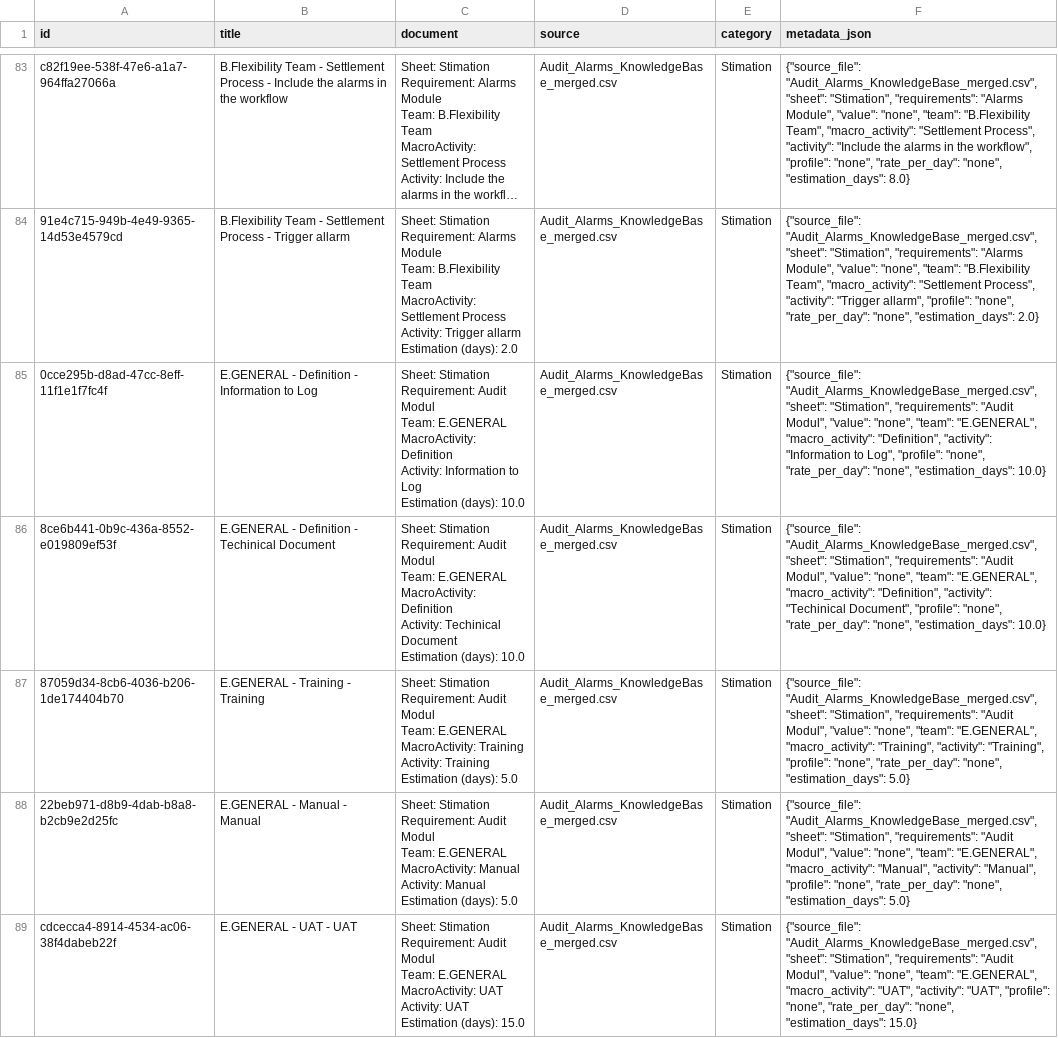
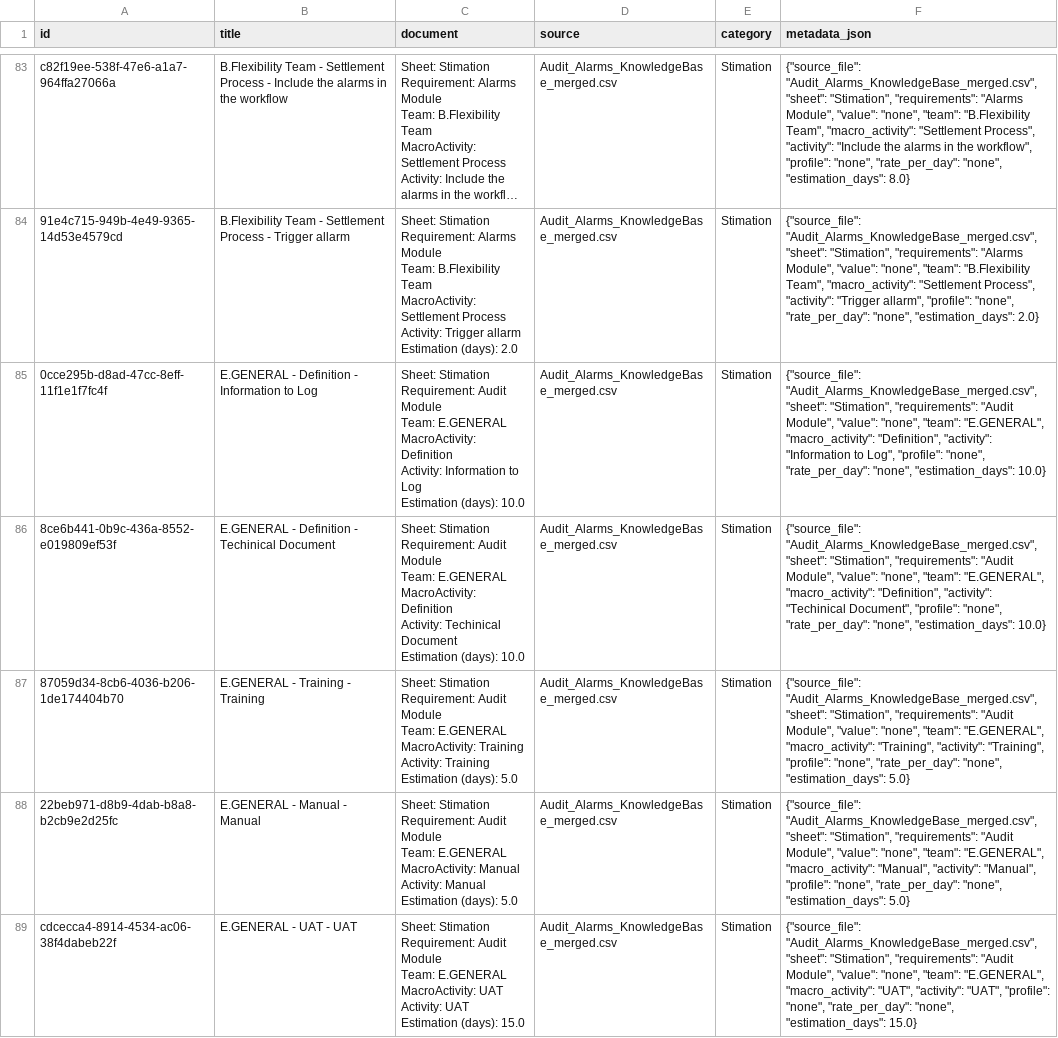
Before and after one commit to jerome74/RAG, a CSV file: apps/chromadb_init/archive/estimate.csv, drawn as a sheet; only a part is shown, gaps mark what is left out; long unchanged cells end in …; ↵ is a line break in a cell; the diff covers the shown part only; the diff names each change by its address in the sheet, - before the commit and + after, or states it on an @@ line.

```diff
--- a/apps/chromadb_init/archive/estimate.csv
+++ b/apps/chromadb_init/archive/estimate.csv
-C85 (document): …Requirement: Audit Modul ↵ Team: E.GENERAL…
+C85 (document): …Requirement: Audit Module ↵ Team: E.GENERAL…
-F85 (metadata_json): …"requirements": "Audit Modul", "value": "none",…
+F85 (metadata_json): …"requirements": "Audit Module", "value": "none",…
-C86 (document): …Requirement: Audit Modul ↵ Team: E.GENERAL…
+C86 (document): …Requirement: Audit Module ↵ Team: E.GENERAL…
-F86 (metadata_json): …"requirements": "Audit Modul", "value": "none",…
+F86 (metadata_json): …"requirements": "Audit Module", "value": "none",…
-C87 (document): …Requirement: Audit Modul ↵ Team: E.GENERAL…
+C87 (document): …Requirement: Audit Module ↵ Team: E.GENERAL…
-F87 (metadata_json): …"requirements": "Audit Modul", "value": "none",…
+F87 (metadata_json): …"requirements": "Audit Module", "value": "none",…
-C88 (document): …Requirement: Audit Modul ↵ Team: E.GENERAL…
+C88 (document): …Requirement: Audit Module ↵ Team: E.GENERAL…
-F88 (metadata_json): …"requirements": "Audit Modul", "value": "none",…
+F88 (metadata_json): …"requirements": "Audit Module", "value": "none",…
-C89 (document): …Requirement: Audit Modul ↵ Team: E.GENERAL…
+C89 (document): …Requirement: Audit Module ↵ Team: E.GENERAL…
-F89 (metadata_json): …"requirements": "Audit Modul", "value": "none",…
+F89 (metadata_json): …"requirements": "Audit Module", "value": "none",…
```
Also changed, not shown: 51 edited cells elsewhere in this file, 3 other files.
